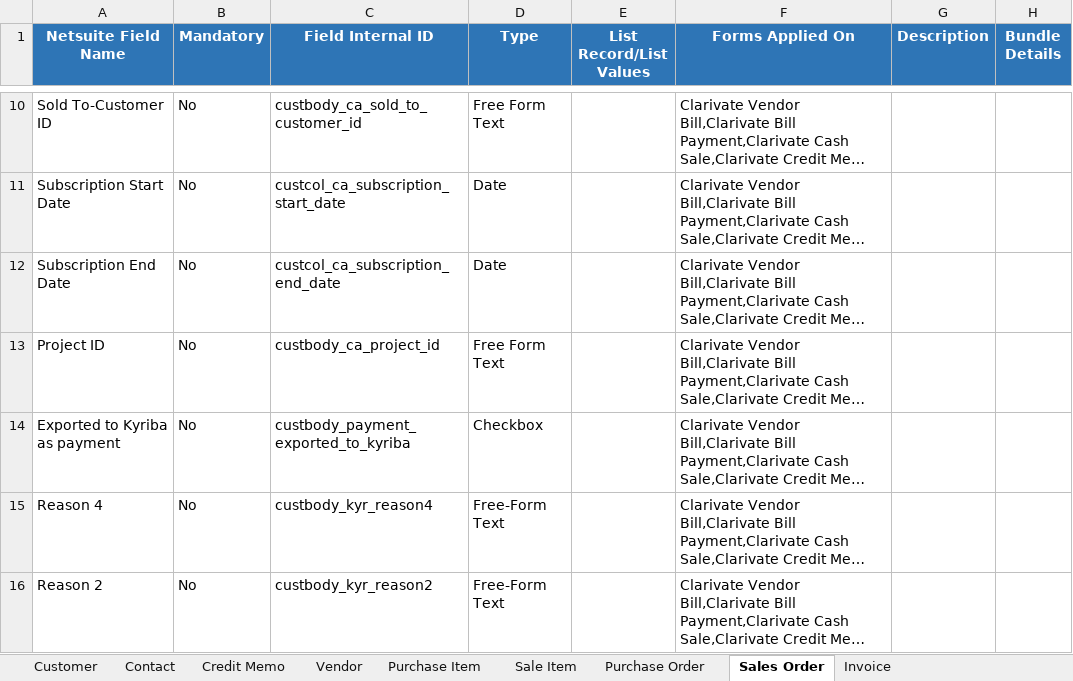
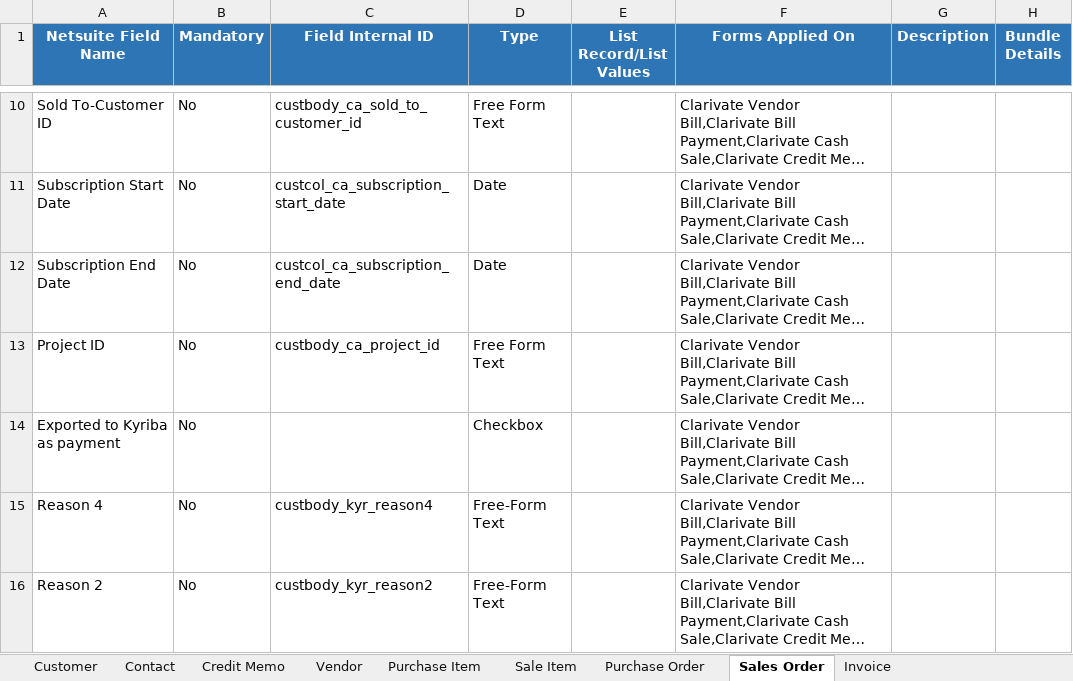
Before and after one commit to tamitra/hello-world, an Excel workbook: Custom Fields Library.xlsx, sheet Sales Order, drawn as a sheet; only a part is shown, gaps mark what is left out; long unchanged cells end in …; values as stored, in another font and other column widths than the file's, no borders; the diff names each change by its address in the sheet, - before the commit and + after, or states it on an @@ line.

Commit message:
Add files via upload

```diff
--- a/Custom Fields Library.xlsx (sheet Sales Order)
+++ b/Custom Fields Library.xlsx (sheet Sales Order)
-C14 (Field Internal ID): custbody_payment_exported_to_kyriba
+C14 (Field Internal ID): (empty)
```
